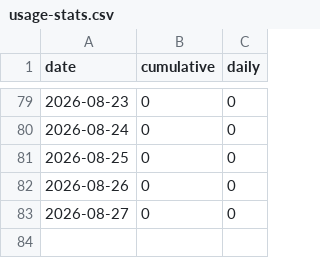
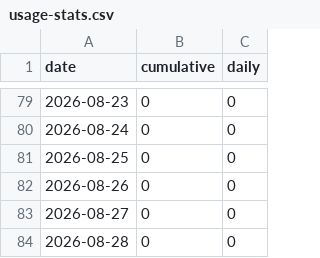
Before and after one commit to Revivalist-Dev/Dooms-Enhancement-Suite, a CSV file: docs/usage-stats.csv, drawn as a sheet; only a part is shown, gaps mark what is left out; the diff names each change by its address in the sheet, - before the commit and + after, or states it on an @@ line.

```diff
--- a/docs/usage-stats.csv
+++ b/docs/usage-stats.csv
+row 84: 2026-08-28 | 0 | 0
```
